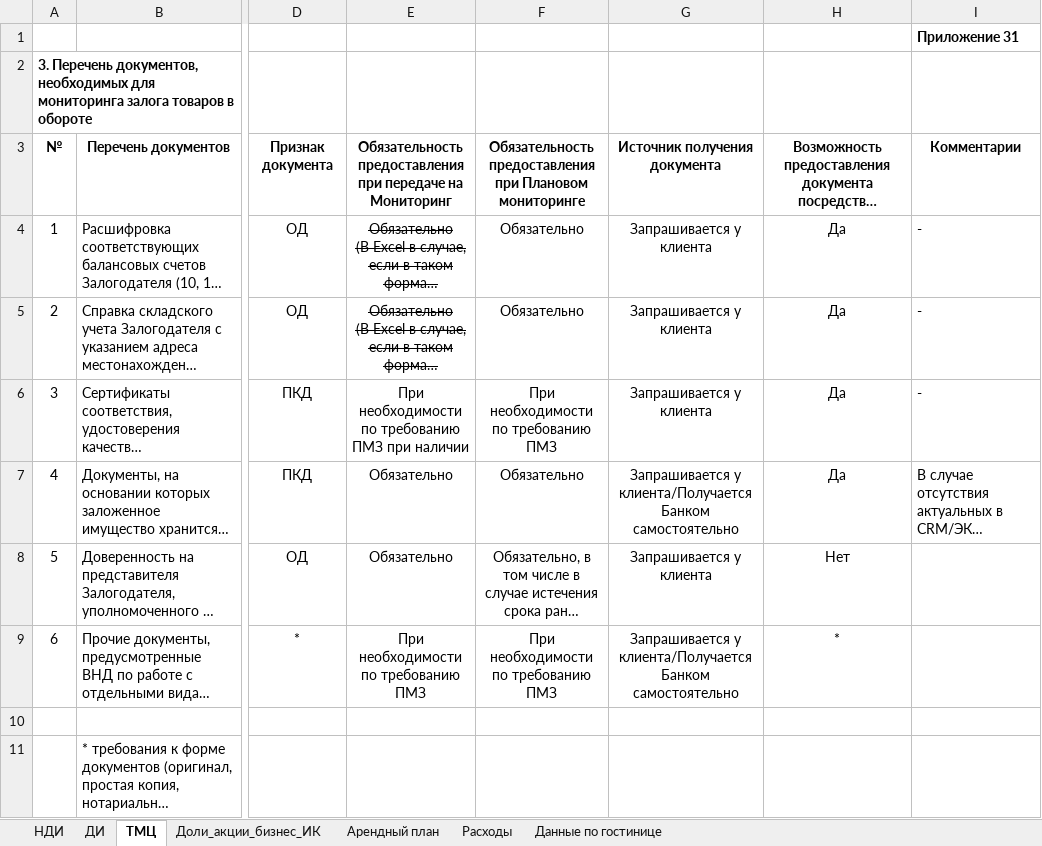
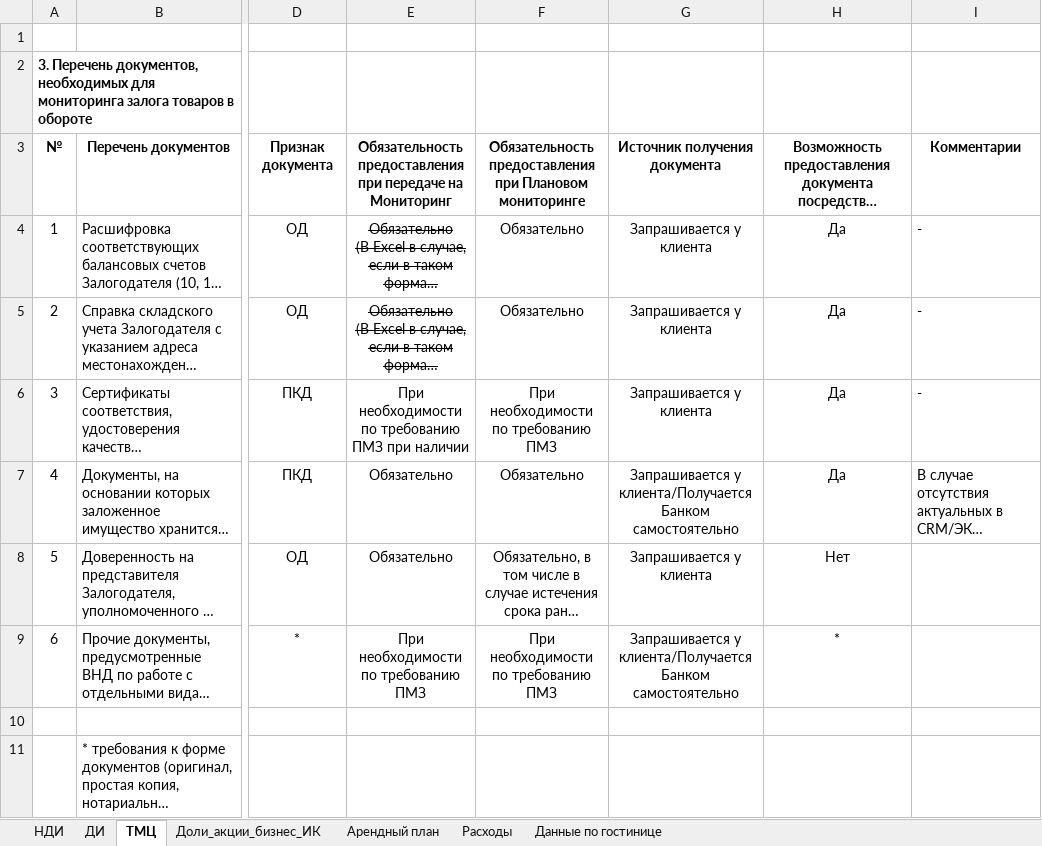
Before and after one commit to jfsagro-glitch/CMS, an Excel workbook: VND/Документы для мониторинга залога.xlsx, sheet ТМЦ, drawn as a sheet; only a part is shown, gaps mark what is left out; long unchanged cells end in …; values as stored, in another font and other column widths than the file's, no borders; the diff names each change by its address in the sheet, - before the commit and + after, or states it on an @@ line.

```diff
--- a/VND/Документы для мониторинга залога.xlsx (sheet ТМЦ)
+++ b/VND/Документы для мониторинга залога.xlsx (sheet ТМЦ)
-I1: Приложение 31
+I1: (empty)
```
Also changed, not shown: sheet ДИ, sheet Доли_акции_бизнес_ИК, sheet НДИ, sheet Арендный план, sheet Расходы, 9 other files.
